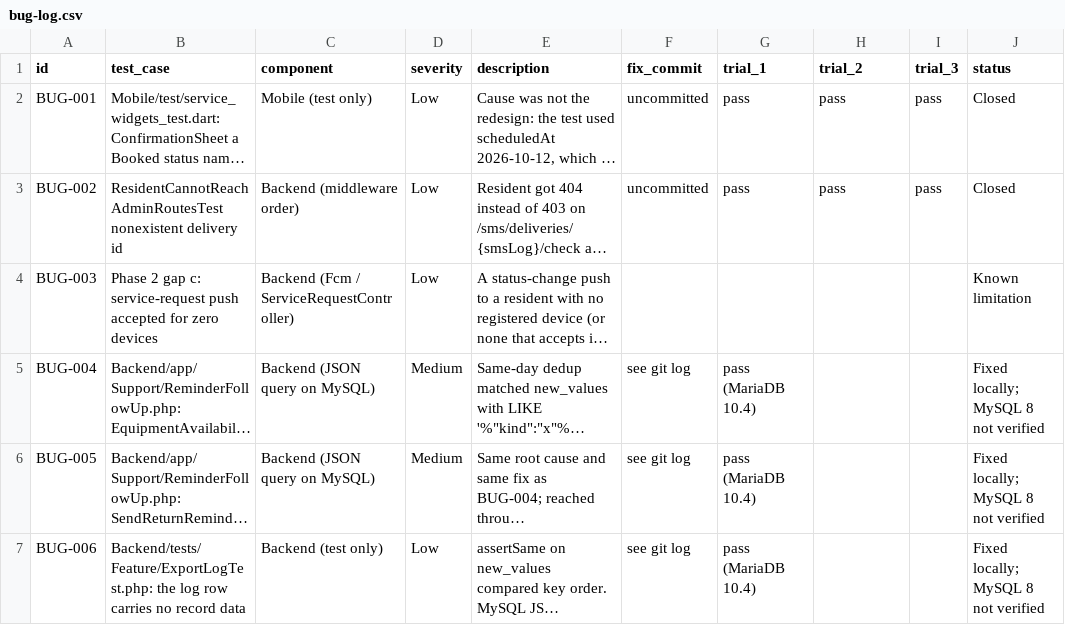
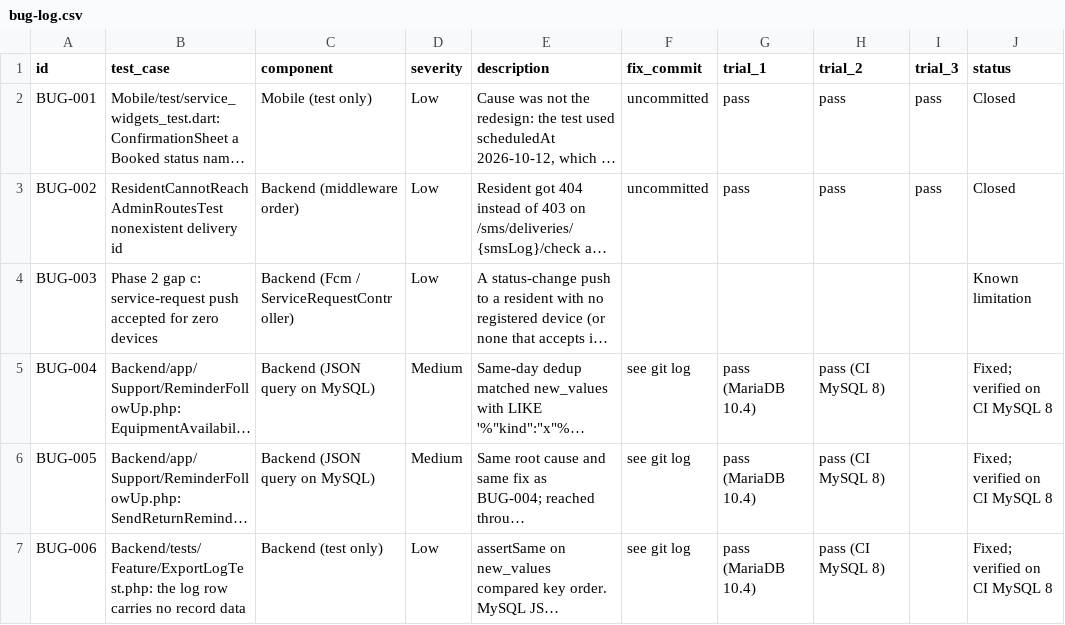
Before and after one commit to BOXCUBE06/SERBIS_prototype, a CSV file: test-results/bug-log.csv, drawn as a sheet; long unchanged cells end in …; the diff names each change by its address in the sheet, - before the commit and + after, or states it on an @@ line.

Commit message:
Record CI MySQL 8 trial for BUG-004 to BUG-006

```diff
--- a/test-results/bug-log.csv
+++ b/test-results/bug-log.csv
-H5:H7 (trial_2): (empty)
+H5:H7 (trial_2): pass (CI MySQL 8)
-J5:J7 (status): Fixed locally; MySQL 8 not verified
+J5:J7 (status): Fixed; verified on CI MySQL 8
```
